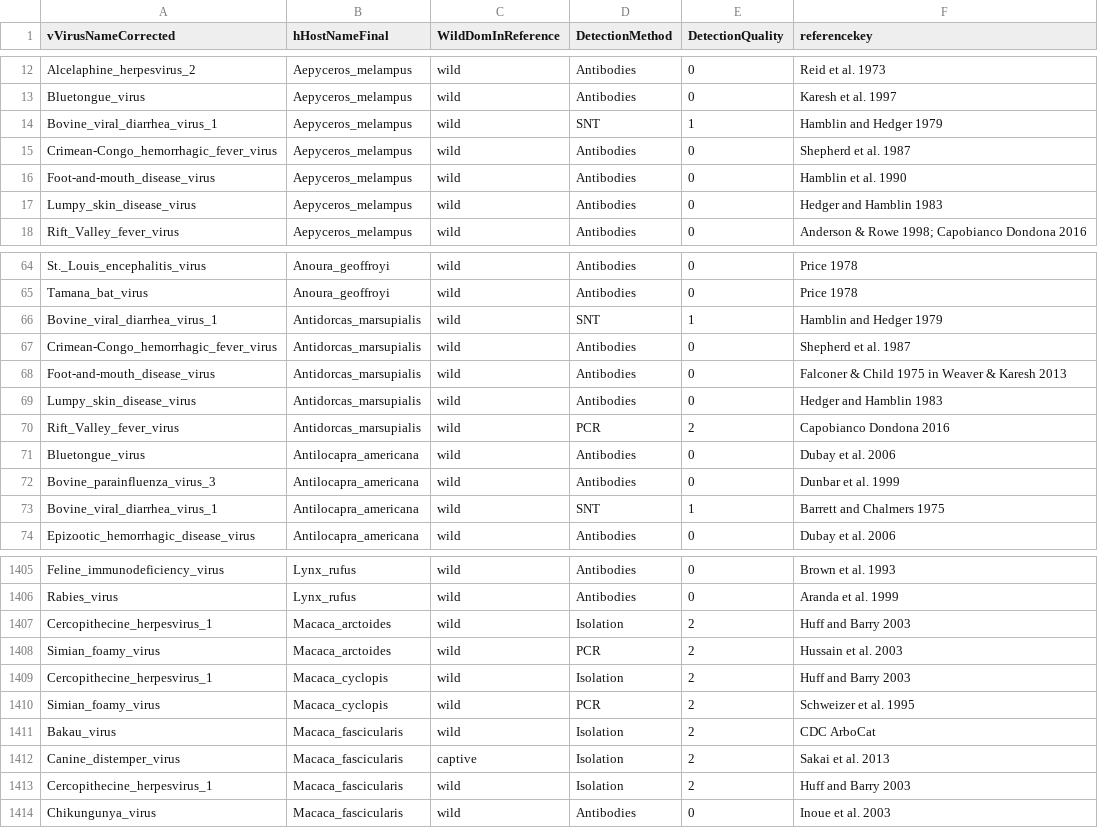
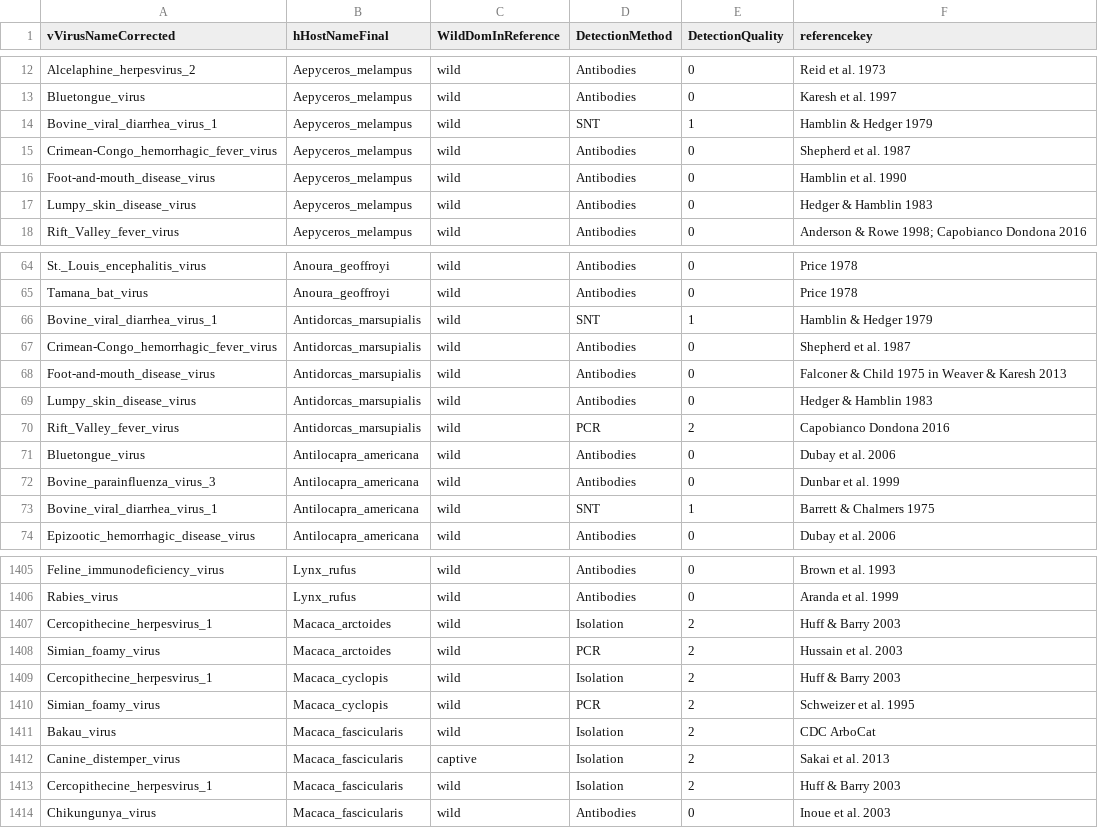
Before and after one commit to ecohealthalliance/HP3, a CSV file: data/associations.csv, drawn as a sheet; only a part is shown, gaps mark what is left out; the diff covers the shown part only.

```diff
--- a/data/associations.csv
+++ b/data/associations.csv
@@ -13,6 +13,6 @@ Alcelaphine_herpesvirus_2,Aepyceros_melampus,wild,Antibodies,0,Reid et al. 1973
 Bluetongue_virus,Aepyceros_melampus,wild,Antibodies,0,Karesh et al. 1997
-Bovine_viral_diarrhea_virus_1,Aepyceros_melampus,wild,SNT,1,Hamblin and Hedger 1979
+Bovine_viral_diarrhea_virus_1,Aepyceros_melampus,wild,SNT,1,Hamblin & Hedger 1979
 Crimean-Congo_hemorrhagic_fever_virus,Aepyceros_melampus,wild,Antibodies,0,Shepherd et al. 1987
 Foot-and-mouth_disease_virus,Aepyceros_melampus,wild,Antibodies,0,Hamblin et al. 1990
-Lumpy_skin_disease_virus,Aepyceros_melampus,wild,Antibodies,0,Hedger and Hamblin 1983
+Lumpy_skin_disease_virus,Aepyceros_melampus,wild,Antibodies,0,Hedger & Hamblin 1983
 Rift_Valley_fever_virus,Aepyceros_melampus,wild,Antibodies,0,Anderson & Rowe 1998; Capobianco Dondona 2016
@@ -65,6 +65,6 @@ St._Louis_encephalitis_virus,Anoura_geoffroyi,wild,Antibodies,0,Price 1978
 Tamana_bat_virus,Anoura_geoffroyi,wild,Antibodies,0,Price 1978
-Bovine_viral_diarrhea_virus_1,Antidorcas_marsupialis,wild,SNT,1,Hamblin and Hedger 1979
+Bovine_viral_diarrhea_virus_1,Antidorcas_marsupialis,wild,SNT,1,Hamblin & Hedger 1979
 Crimean-Congo_hemorrhagic_fever_virus,Antidorcas_marsupialis,wild,Antibodies,0,Shepherd et al. 1987
 Foot-and-mouth_disease_virus,Antidorcas_marsupialis,wild,Antibodies,0,Falconer & Child 1975 in Weaver & Karesh 2013
-Lumpy_skin_disease_virus,Antidorcas_marsupialis,wild,Antibodies,0,Hedger and Hamblin 1983
+Lumpy_skin_disease_virus,Antidorcas_marsupialis,wild,Antibodies,0,Hedger & Hamblin 1983
 Rift_Valley_fever_virus,Antidorcas_marsupialis,wild,PCR,2,Capobianco Dondona 2016
@@ -72,3 +72,3 @@ Bluetongue_virus,Antilocapra_americana,wild,Antibodies,0,Dubay et al. 2006
 Bovine_parainfluenza_virus_3,Antilocapra_americana,wild,Antibodies,0,Dunbar et al. 1999
-Bovine_viral_diarrhea_virus_1,Antilocapra_americana,wild,SNT,1,Barrett and Chalmers 1975
+Bovine_viral_diarrhea_virus_1,Antilocapra_americana,wild,SNT,1,Barrett & Chalmers 1975
 Epizootic_hemorrhagic_disease_virus,Antilocapra_americana,wild,Antibodies,0,Dubay et al. 2006
@@ -1406,5 +1406,5 @@ Feline_immunodeficiency_virus,Lynx_rufus,wild,Antibodies,0,Brown et al. 1993
 Rabies_virus,Lynx_rufus,wild,Antibodies,0,Aranda et al. 1999
-Cercopithecine_herpesvirus_1,Macaca_arctoides,wild,Isolation,2,Huff and Barry 2003
+Cercopithecine_herpesvirus_1,Macaca_arctoides,wild,Isolation,2,Huff & Barry 2003
 Simian_foamy_virus,Macaca_arctoides,wild,PCR,2,Hussain et al. 2003
-Cercopithecine_herpesvirus_1,Macaca_cyclopis,wild,Isolation,2,Huff and Barry 2003
+Cercopithecine_herpesvirus_1,Macaca_cyclopis,wild,Isolation,2,Huff & Barry 2003
 Simian_foamy_virus,Macaca_cyclopis,wild,PCR,2,Schweizer et al. 1995
@@ -1412,3 +1412,3 @@ Bakau_virus,Macaca_fascicularis,wild,Isolation,2,CDC ArboCat
 Canine_distemper_virus,Macaca_fascicularis,captive,Isolation,2,Sakai et al. 2013
-Cercopithecine_herpesvirus_1,Macaca_fascicularis,wild,Isolation,2,Huff and Barry 2003
+Cercopithecine_herpesvirus_1,Macaca_fascicularis,wild,Isolation,2,Huff & Barry 2003
 Chikungunya_virus,Macaca_fascicularis,wild,Antibodies,0,Inoue et al. 2003
```
Also changed, not shown: 21 edited cells elsewhere in this file.
